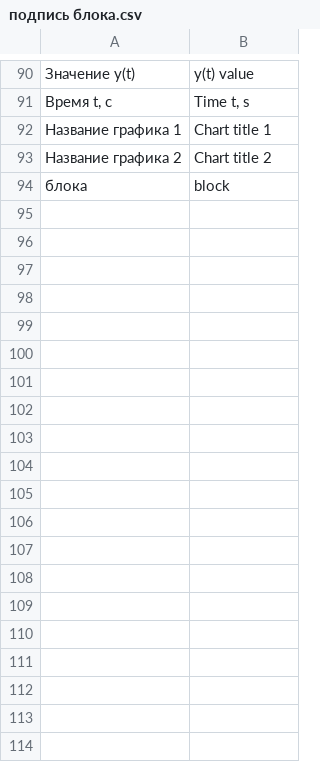
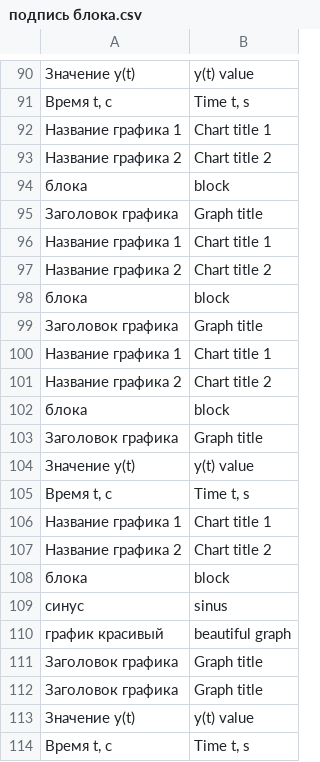
Before and after one commit to lipkerton/SimTranslation, a CSV file: trans_support_files_dirs/trans_csv_eng/подпись блока.csv, drawn as a sheet; only a part is shown, gaps mark what is left out; the diff covers the shown part only; the diff names each change by its address in the sheet, - before the commit and + after, or states it on an @@ line.

```diff
--- a/trans_support_files_dirs/trans_csv_eng/подпись блока.csv
+++ b/trans_support_files_dirs/trans_csv_eng/подпись блока.csv
+row 95: Заголовок графика | Graph title
+row 96: Название графика 1 | Chart title 1
+row 97: Название графика 2 | Chart title 2
+row 98: блока | block
+row 99: Заголовок графика | Graph title
+row 100: Название графика 1 | Chart title 1
+row 101: Название графика 2 | Chart title 2
+row 102: блока | block
+row 103: Заголовок графика | Graph title
+row 104: Значение y(t) | y(t) value
+row 105: Время t, с | Time t, s
+row 106: Название графика 1 | Chart title 1
+row 107: Название графика 2 | Chart title 2
+row 108: блока | block
+row 109: синус | sinus
+row 110: график красивый | beautiful graph
+row 111: Заголовок графика | Graph title
+row 112: Заголовок графика | Graph title
+row 113: Значение y(t) | y(t) value
+row 114: Время t, с | Time t, s
```
Also changed, not shown: 30 added rows elsewhere in this file, trans_support_files_dirs/trans_csv_chn/АД.csv, trans_support_files_dirs/trans_csv_chn/подпись блока.csv, 14 other files.
